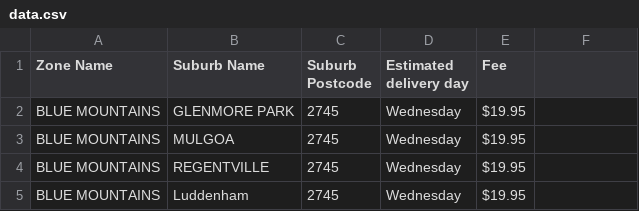
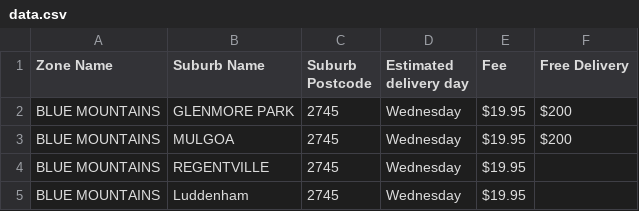
Before and after one commit to josephj/ommis-delivery-query, a CSV file: public/data.csv, drawn as a sheet; only a part is shown.

Commit message:
Update data.csv

```diff
--- a/public/data.csv
+++ b/public/data.csv
@@ -1,4 +1,4 @@
-Zone Name,Suburb Name,Suburb Postcode,Estimated delivery day,Fee
-BLUE MOUNTAINS,GLENMORE PARK,2745,Wednesday,$19.95
-BLUE MOUNTAINS,MULGOA,2745,Wednesday,$19.95
+Zone Name,Suburb Name,Suburb Postcode,Estimated delivery day,Fee,Free Delivery
+BLUE MOUNTAINS,GLENMORE PARK,2745,Wednesday,$19.95,$200
+BLUE MOUNTAINS,MULGOA,2745,Wednesday,$19.95,$200
 BLUE MOUNTAINS,REGENTVILLE,2745,Wednesday,$19.95
```
